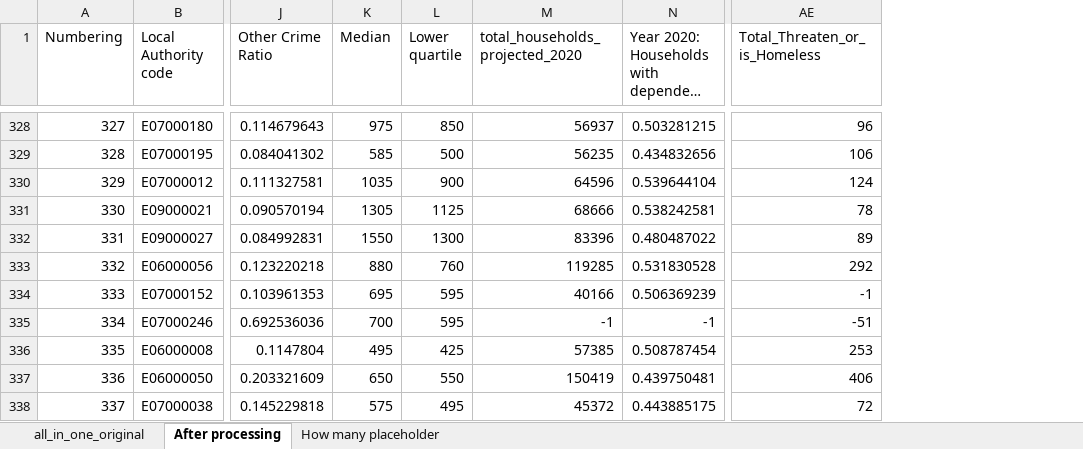
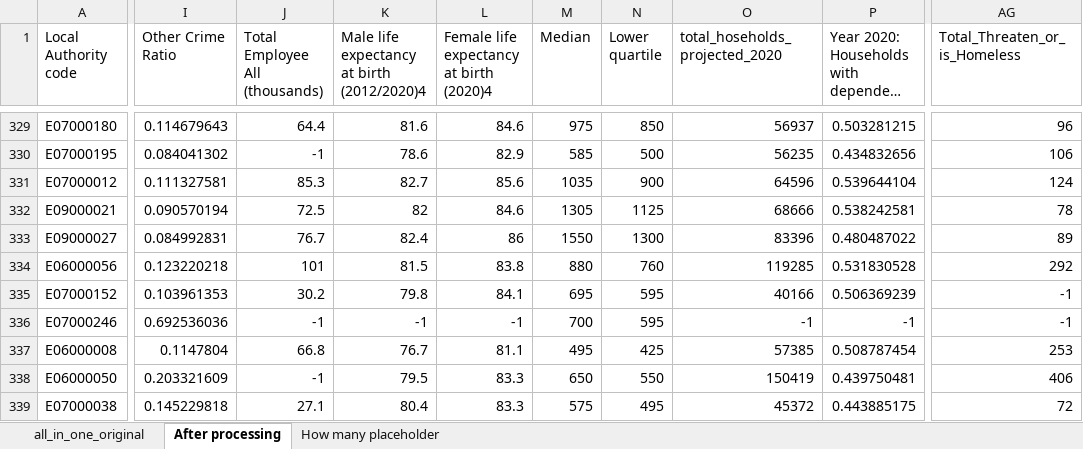
Before and after one commit to SIthodox2286/mdm_3_phace_C, an Excel workbook: revised_all_in_one.xlsx, sheet After processing, drawn as a sheet; only a part is shown, gaps mark what is left out; long unchanged cells end in …; values as stored, in another font and other column widths than the file's, no borders; removed rows and columns are numbered as before the commit, all else as after; the diff covers the shown part only; the diff names each change by its address in the sheet, - before the commit and + after, or states it on an @@ line.

```diff
--- a/revised_all_in_one.xlsx (sheet After processing)
+++ b/revised_all_in_one.xlsx (sheet After processing)
-column A (Numbering), rows 328-338: 327 | 328 | 329 | 330 | 331 | 332 | 333 | 334 | 335 | 336 | 337
+column J (Total Employee All (thousands)), rows 329-339: 64.4 | -1 | 85.3 | 72.5 | 76.7 | 101 | 30.2 | -1 | 66.8 | -1 | 27.1
+column K, row 1: Male life expectancy at birth (2012/2020)4; rows 329-339: 81.6 | 78.6 | 82.7 | 82 | 82.4 | 81.5 | 79.8 | -1 | 76.7 | 79.5 | 80.4
+column L, row 1: Female life expectancy at birth (2020)4; rows 329-339: 84.6 | 82.9 | 85.6 | 84.6 | 86 | 83.8 | 84.1 | -1 | 81.1 | 83.3 | 83.3
-O1: total_households_projected_2020
+O1: total_hoseholds_projected_2020
-AG336 (Total_Threaten_or_is_Homeless): -51
+AG336 (Total_Threaten_or_is_Homeless): -1
```
Also changed, not shown: 1 added row and 9 edited cells elsewhere in this sheet, sheet all_in_one_original, sheet How many placeholder, Data/ERIC/England_four_in_one_council_tax.xlsx, 17 other files.
